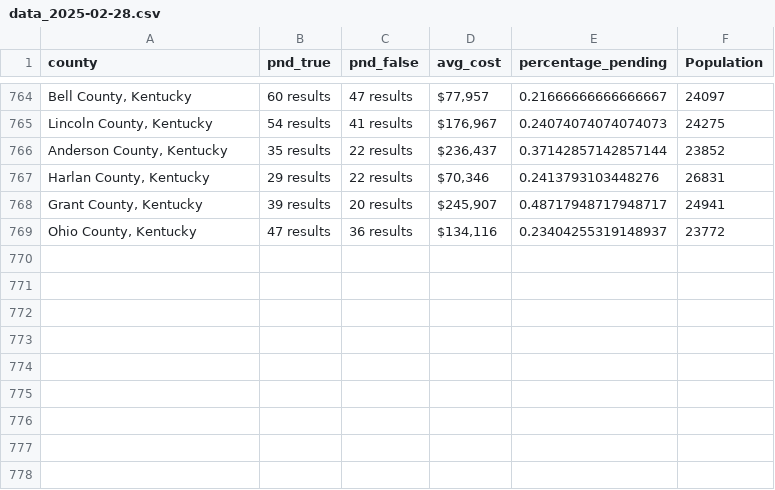
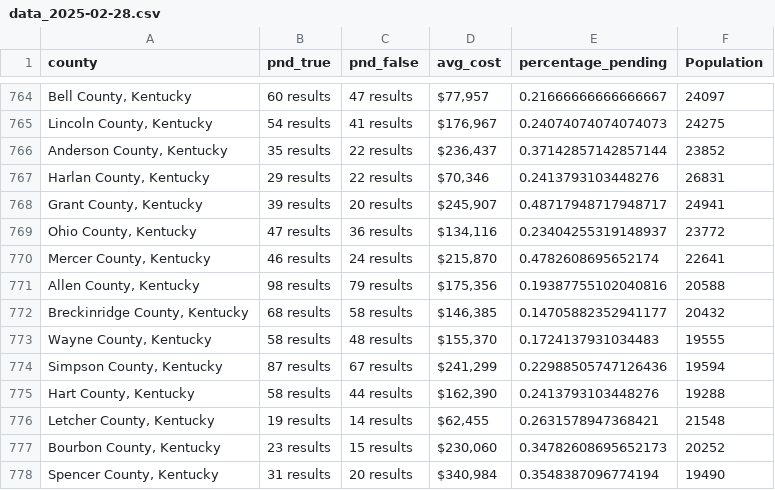
Before and after one commit to ishan9299/zillow-scraper, a CSV file: data/data_2025-02-28.csv, drawn as a sheet; only a part is shown, gaps mark what is left out; the diff names each change by its address in the sheet, - before the commit and + after, or states it on an @@ line.

```diff
--- a/data/data_2025-02-28.csv
+++ b/data/data_2025-02-28.csv
+row 770: Mercer County, Kentucky | 46 results | 24 results | $215,870 | 0.4782608695652174 | 22641
+row 771: Allen County, Kentucky | 98 results | 79 results | $175,356 | 0.19387755102040816 | 20588
+row 772: Breckinridge County, Kentucky | 68 results | 58 results | $146,385 | 0.14705882352941177 | 20432
+row 773: Wayne County, Kentucky | 58 results | 48 results | $155,370 | 0.1724137931034483 | 19555
+row 774: Simpson County, Kentucky | 87 results | 67 results | $241,299 | 0.22988505747126436 | 19594
+row 775: Hart County, Kentucky | 58 results | 44 results | $162,390 | 0.2413793103448276 | 19288
+row 776: Letcher County, Kentucky | 19 results | 14 results | $62,455 | 0.2631578947368421 | 21548
+row 777: Bourbon County, Kentucky | 23 results | 15 results | $230,060 | 0.34782608695652173 | 20252
+row 778: Spencer County, Kentucky | 31 results | 20 results | $340,984 | 0.3548387096774194 | 19490
```
